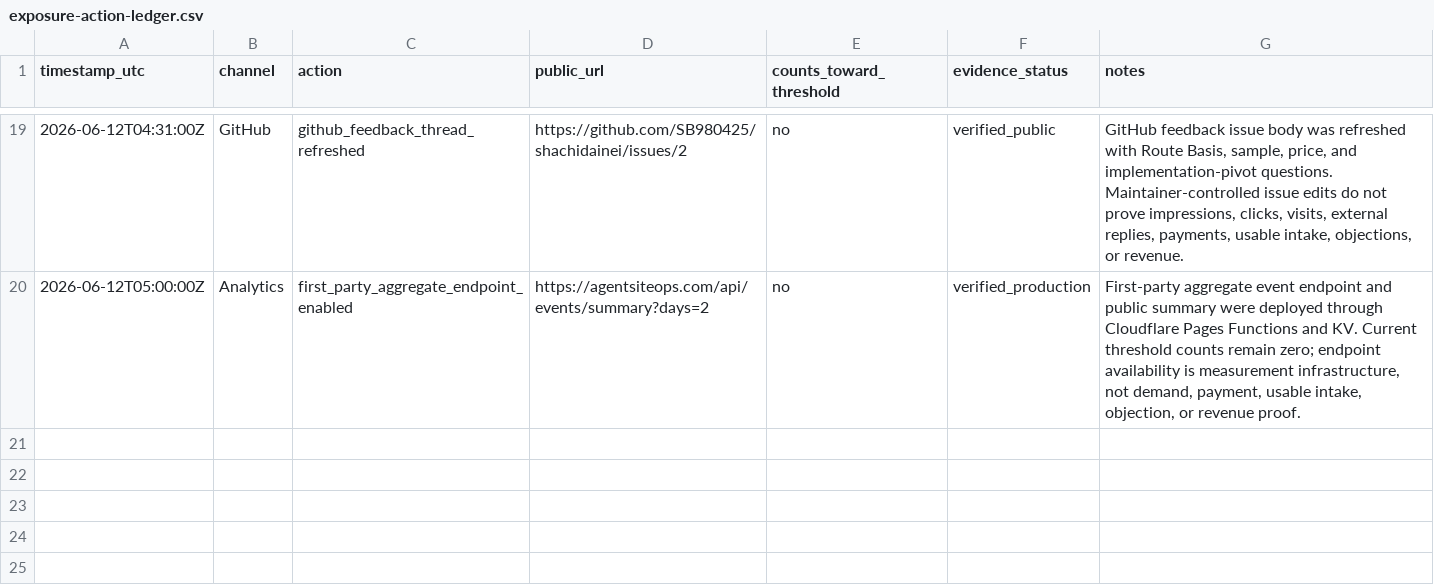
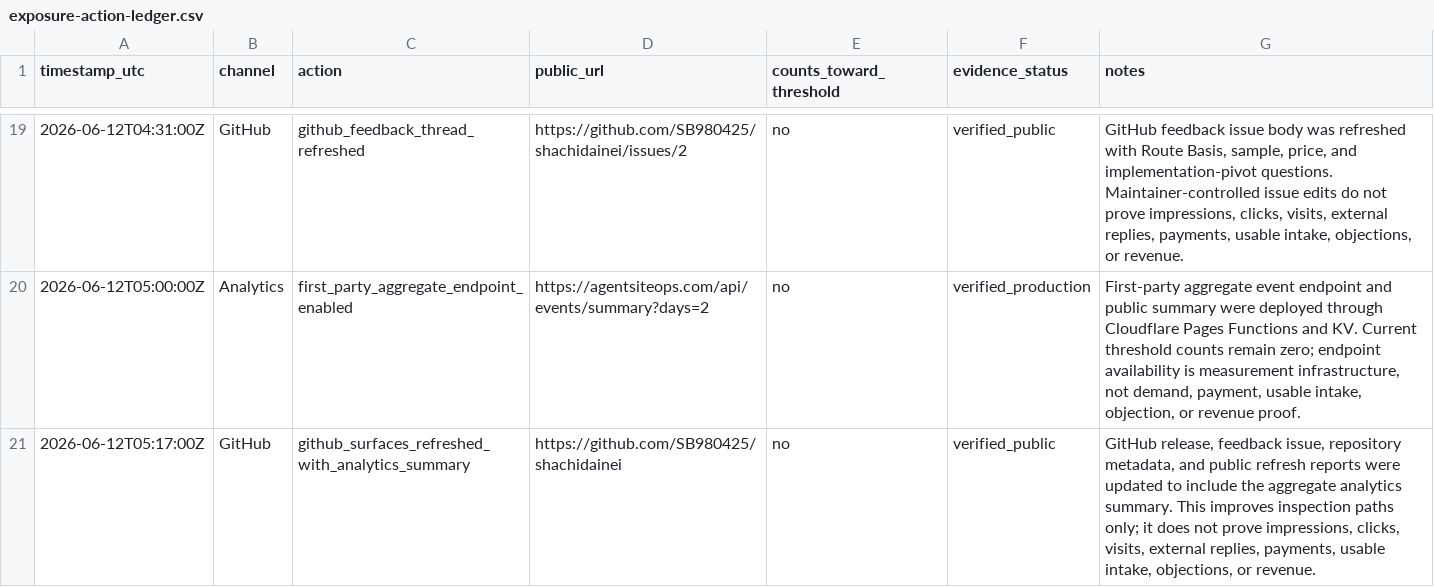
Before and after one commit to SB980425/shachidainei, a CSV file: agentsiteops/data/exposure-action-ledger.csv, drawn as a sheet; only a part is shown, gaps mark what is left out; the diff names each change by its address in the sheet, - before the commit and + after, or states it on an @@ line.

```diff
--- a/agentsiteops/data/exposure-action-ledger.csv
+++ b/agentsiteops/data/exposure-action-ledger.csv
+row 21: 2026-06-12T05:17:00Z | GitHub | github_surfaces_refreshed_with_analytics_summary | https://github.com/SB980425/shachidainei | no | verified_public | GitHub release, feedback issue, repository metadata, and public refresh reports were updated to include the aggregate analytics summary. This improves inspection paths only; it does not prove impressions, clicks, visits, external replies, payments, usable intake, objections, or revenue.
```
Also changed, not shown: agentsiteops/data/github-discovery-surface.csv, agentsiteops/data/github-exposure-release-refresh.csv, 26 other files.
